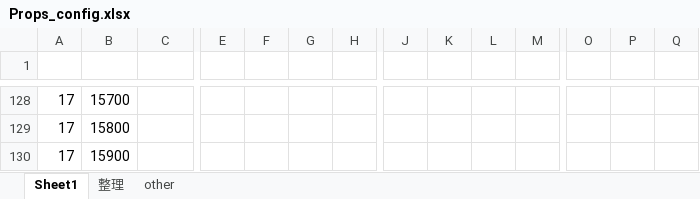
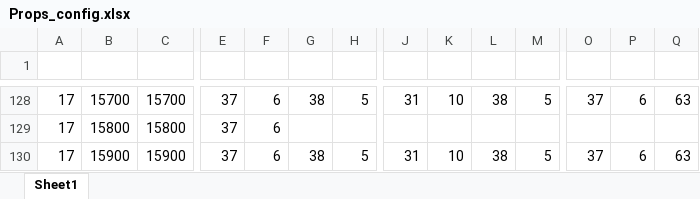
Before and after one commit to IntelHeartPrime/Gamedev_Tools, an Excel workbook: props_config_tool/Props_config.xlsx, sheet Sheet1, drawn as a sheet; only a part is shown, gaps mark what is left out; values as stored, in another font and other column widths than the file's, no cell formats; charts and pictures and conditional formats not drawn; the diff covers the shown part only; the diff names each change by its address in the sheet, - before the commit and + after, or states it on an @@ line.

```diff
--- a/props_config_tool/Props_config.xlsx (sheet Sheet1)
+++ b/props_config_tool/Props_config.xlsx (sheet Sheet1)
-sheet tab: 整理
-sheet tab: other
-C128: (empty)
+C128: 15700
-E128:E130: (empty)
+E128:E130: 37
-F128:F130: (empty)
+F128:F130: 6
-G128: (empty)
+G128: 38
-H128: (empty)
+H128: 5
-J128: (empty)
+J128: 31
-K128: (empty)
+K128: 10
-L128: (empty)
+L128: 38
-M128: (empty)
+M128: 5
-O128: (empty)
+O128: 37
-P128: (empty)
+P128: 6
-Q128: (empty)
+Q128: 63
-C129: (empty)
+C129: 15800
-C130: (empty)
+C130: 15900
-G130: (empty)
+G130: 38
-H130: (empty)
+H130: 5
-J130: (empty)
+J130: 31
-K130: (empty)
+K130: 10
-L130: (empty)
+L130: 38
-M130: (empty)
+M130: 5
-O130: (empty)
+O130: 37
-P130: (empty)
+P130: 6
-Q130: (empty)
+Q130: 63
```
Also changed, not shown: 164 edited cells elsewhere in this sheet, cell formats, charts or pictures, CourseCardSystem/HomeField/HomeFieldConfig.xlsx, ExchangeOffer/Excel2Json/exchangeOffer.xlsx, 11 other files.
